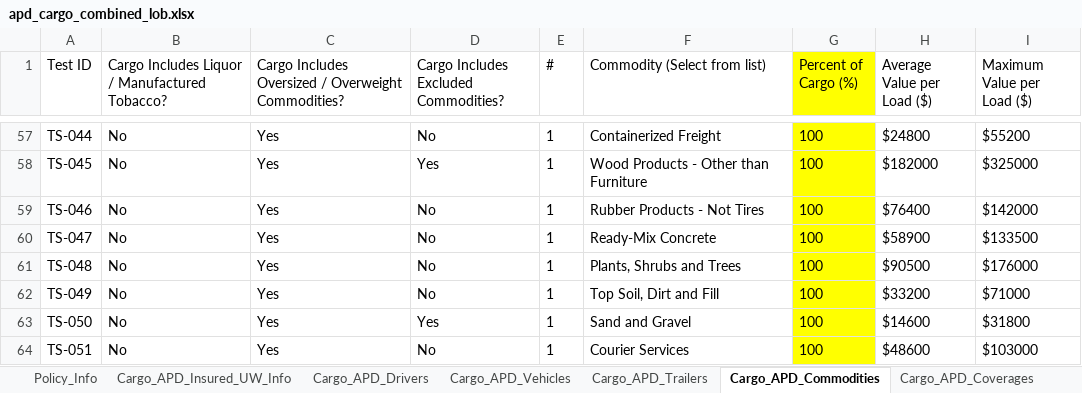
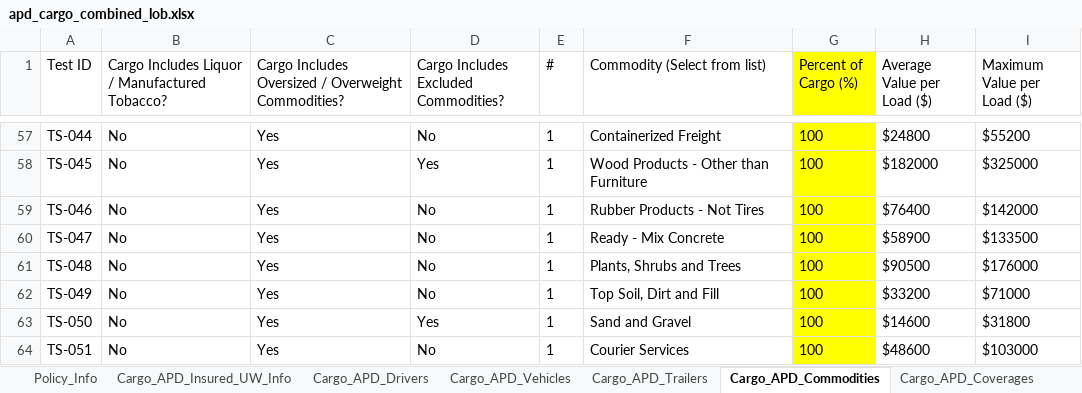
Before and after one commit to KMG-2356/spg-automation, an Excel workbook: src/data/apd_cargo_combined_lob.xlsx, sheet Cargo_APD_Commodities, drawn as a sheet; only a part is shown, gaps mark what is left out; values as stored, in another font and other column widths than the file's, no borders; the diff names each change by its address in the sheet, - before the commit and + after, or states it on an @@ line.

```diff
--- a/src/data/apd_cargo_combined_lob.xlsx (sheet Cargo_APD_Commodities)
+++ b/src/data/apd_cargo_combined_lob.xlsx (sheet Cargo_APD_Commodities)
-F60 (Commodity (Select from list)): Ready-Mix Concrete
+F60 (Commodity (Select from list)): Ready - Mix Concrete
```
Also changed, not shown: sheet Cargo_APD_LossHistory, sheet Cargo_APD_Insured_UW_Info, sheet Cargo_APD_Drivers, src/data/output/apd_cargo_combined_output.xlsx, 5 other files.
